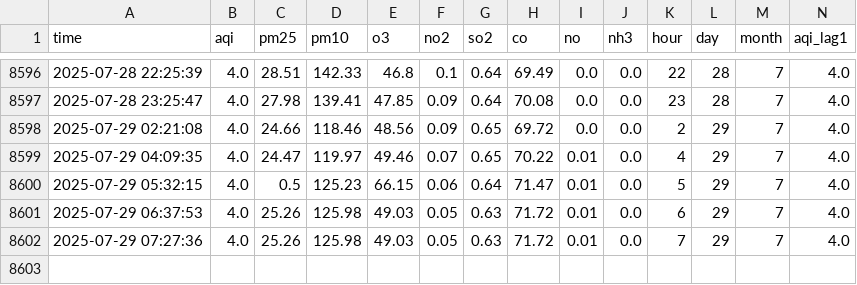
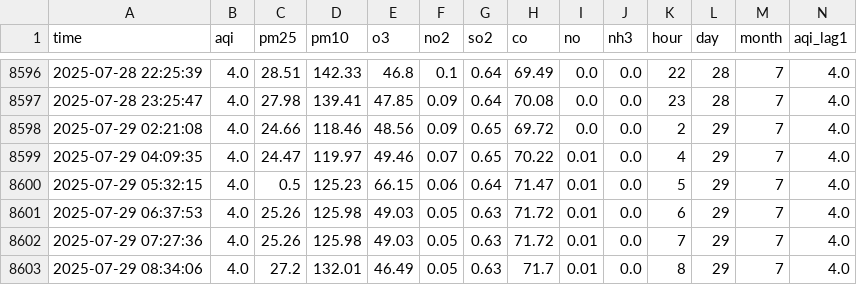
Before and after one commit to Ahtishamu/aqi-pipeline, a CSV file: std_features_latest.csv, drawn as a sheet; only a part is shown, gaps mark what is left out; rows hold the shown columns only; the diff names each change by its address in the sheet, - before the commit and + after, or states it on an @@ line.

```diff
--- a/std_features_latest.csv
+++ b/std_features_latest.csv
+row 8603: 2025-07-29 08:34:06 | 4.0 | 27.2 | 132.01 | 46.49 | 0.05 | 0.63 | 71.7 | 0.01 | 0.0 | 8 | 29 | 7 | 4.0
```
